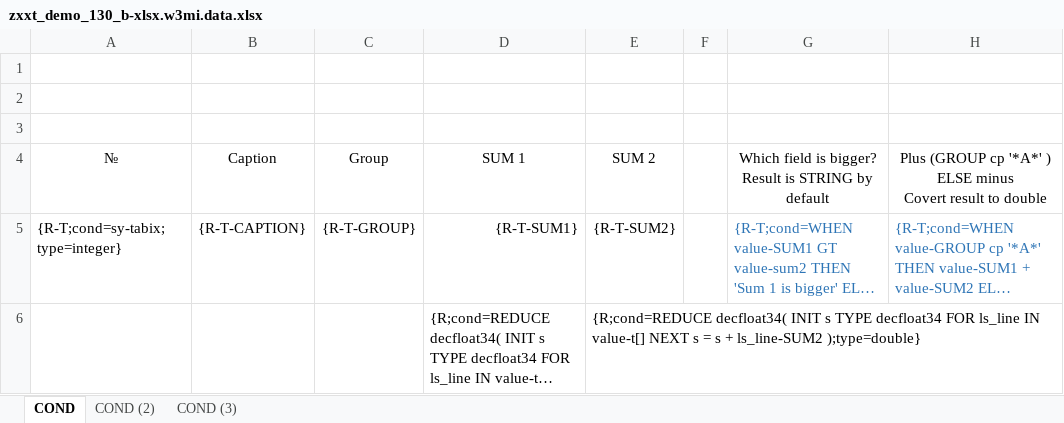
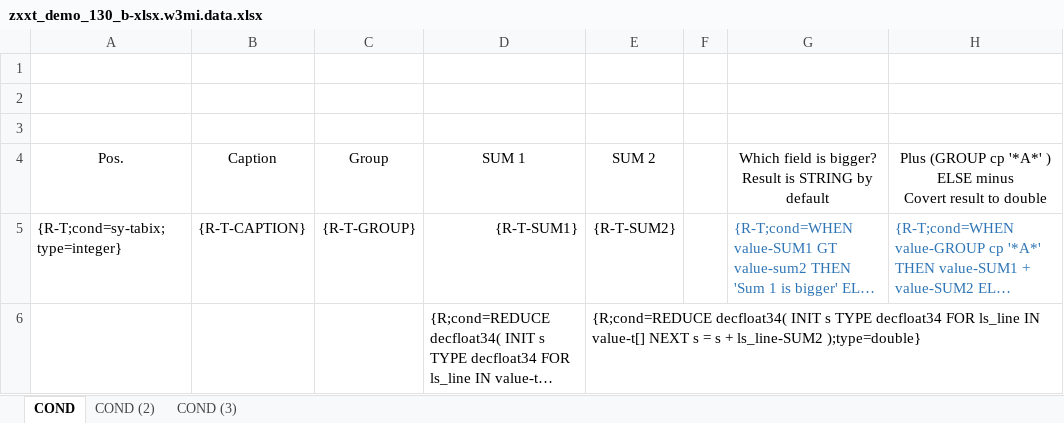
Before and after one commit to bizhuka/xtt, an Excel workbook: src/demo/zxxt_demo_130_b-xlsx.w3mi.data.xlsx, sheet COND, drawn as a sheet; long unchanged cells end in …; values as stored, in another font and other column widths than the file's, no borders; the diff names each change by its address in the sheet, - before the commit and + after, or states it on an @@ line.

```diff
--- a/src/demo/zxxt_demo_130_b-xlsx.w3mi.data.xlsx (sheet COND)
+++ b/src/demo/zxxt_demo_130_b-xlsx.w3mi.data.xlsx (sheet COND)
-A4: №
+A4: Pos.
```
Also changed, not shown: sheet COND (2), sheet COND (3), src/demo/zxxt_demo_022-xlsx.w3mi.data.xlsx, src/demo/zxxt_demo_130_a-xlsx.w3mi.data.xlsx, 23 other files.
